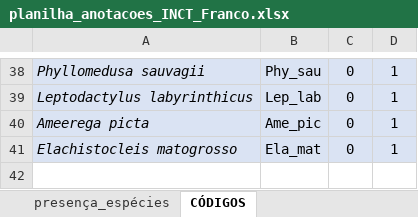
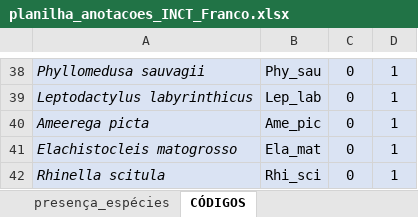
Before and after one commit to juansulloa/fnjv_annotations, an Excel workbook: presence_absence/Franco/planilha_anotacoes_INCT_Franco.xlsx, sheet CÓDIGOS, drawn as a sheet; only a part is shown, gaps mark what is left out; values as stored, in another font and other column widths than the file's, no borders; the diff names each change by its address in the sheet, - before the commit and + after, or states it on an @@ line.

```diff
--- a/presence_absence/Franco/planilha_anotacoes_INCT_Franco.xlsx (sheet CÓDIGOS)
+++ b/presence_absence/Franco/planilha_anotacoes_INCT_Franco.xlsx (sheet CÓDIGOS)
+row 42: Rhinella scitula | Rhi_sci | 0 | 1
```
Also changed, not shown: sheet presença_espécies.
